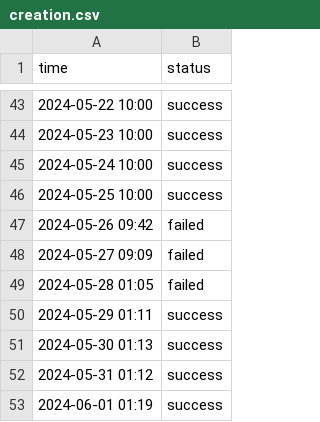
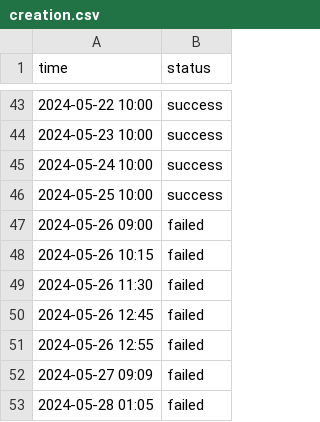
Before and after one commit to nexoscreator/web-status, a CSV file: content/logs/creation.csv, drawn as a sheet; only a part is shown, gaps mark what is left out; the shorter side is filled out with more unchanged rows.

```diff
--- a/content/logs/creation.csv
+++ b/content/logs/creation.csv
@@ -46,3 +46,7 @@ time, status
 2024-05-25 10:00, success
-2024-05-26 09:42, failed
+2024-05-26 09:00, failed
+2024-05-26 10:15, failed
+2024-05-26 11:30, failed
+2024-05-26 12:45, failed
+2024-05-26 12:55, failed
 2024-05-27 09:09, failed
```
Also changed, not shown: content/logs/crafting.csv, 1 other file.
